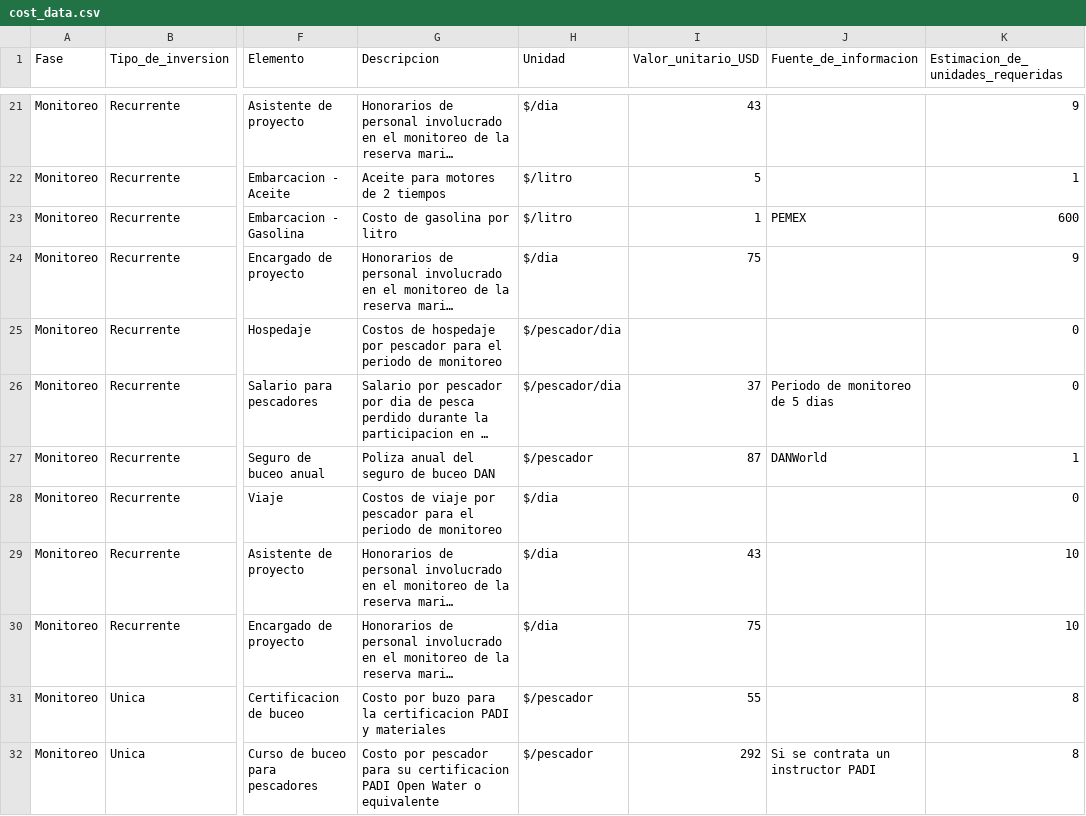
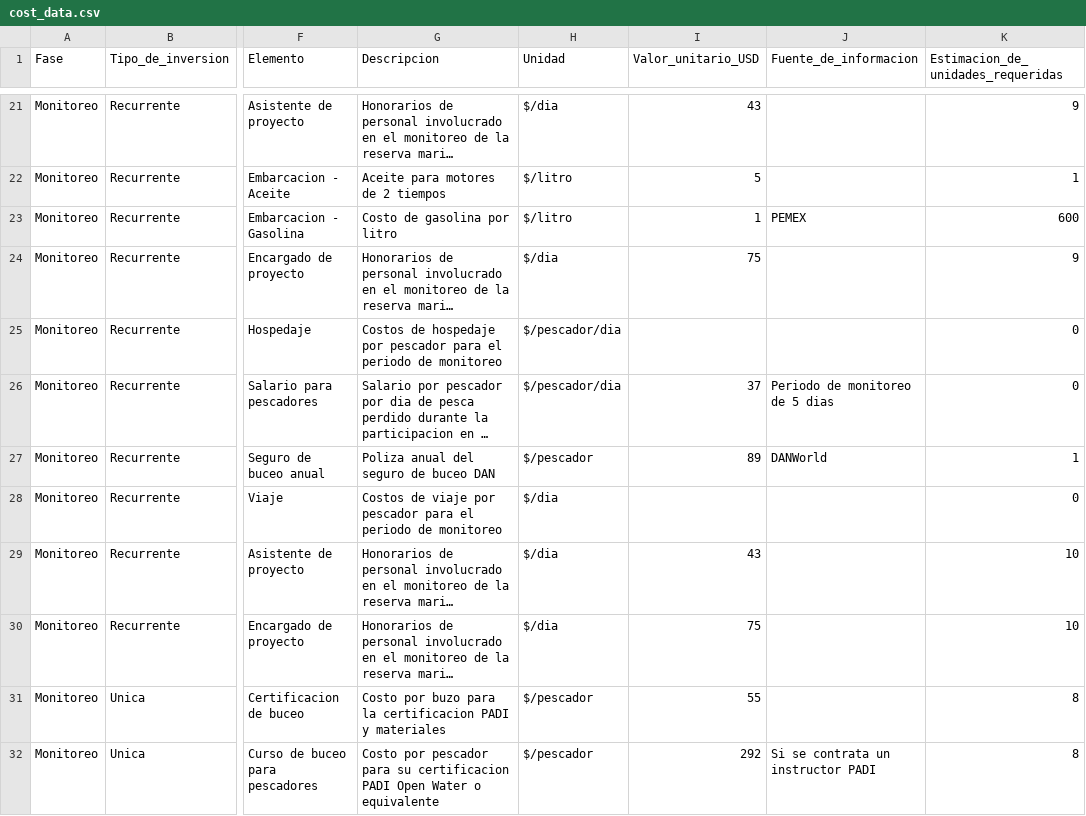
Before and after one commit to InnovacionAzul/AppCosteo, a CSV file: www/cost_data.csv, drawn as a sheet; only a part is shown, gaps mark what is left out; long unchanged cells end in …; the diff names each change by its address in the sheet, - before the commit and + after, or states it on an @@ line.

Commit message:
Updated DAN certification costs

```diff
--- a/www/cost_data.csv
+++ b/www/cost_data.csv
-I27 (Valor_unitario_USD): 87
+I27 (Valor_unitario_USD): 89
```
